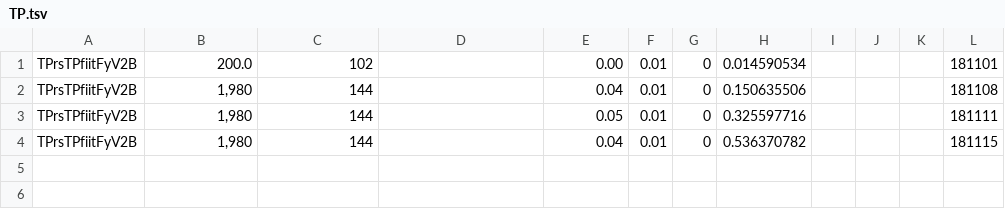
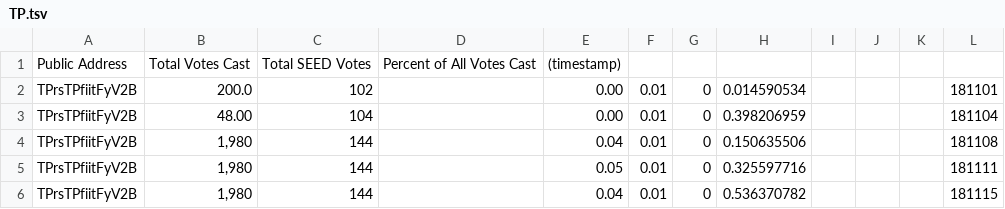
Before and after one commit to itsN1X/8080_Tseedrewcal_0xfff, a TSV file: 8090/his/TP.tsv, drawn as a sheet; the diff names each change by its address in the sheet, - before the commit and + after, or states it on an @@ line.

Commit message:
Update TP.tsv

```diff
--- a/8090/his/TP.tsv
+++ b/8090/his/TP.tsv
+row 1: Public Address | Total Votes Cast | Total SEED Votes | Percent of All Votes Cast | (timestamp)
+row 3: TPrsTPfiitFyV2B | 48.00 | 104 |  | 0.00 | 0.01 | 0 | 0.398206959 |  |  |  | 181104
```
